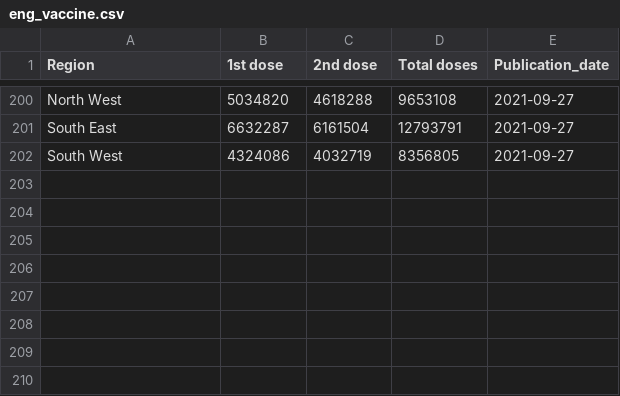
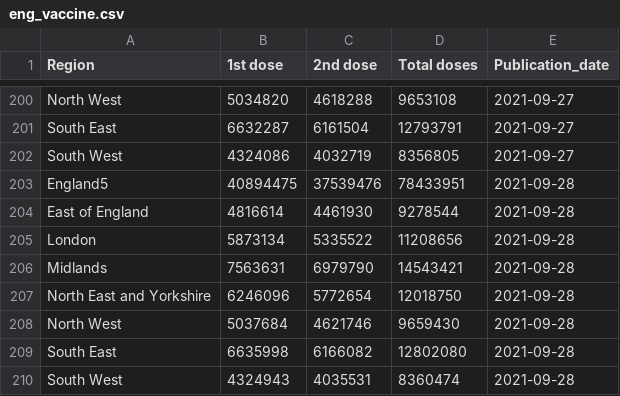
Before and after one commit to externality44/Automate-vaccine-briefing, a CSV file: data/eng_vaccine.csv, drawn as a sheet; only a part is shown, gaps mark what is left out.

```diff
--- a/data/eng_vaccine.csv
+++ b/data/eng_vaccine.csv
@@ -202 +202,9 @@ Region,1st dose,2nd dose,Total doses,Publication_date
 "South West","4324086","4032719","8356805",2021-09-27
+"England5",40894475,37539476,78433951,2021-09-28
+"East of England",4816614,4461930,9278544,2021-09-28
+"London",5873134,5335522,11208656,2021-09-28
+"Midlands",7563631,6979790,14543421,2021-09-28
+"North East and Yorkshire",6246096,5772654,12018750,2021-09-28
+"North West",5037684,4621746,9659430,2021-09-28
+"South East",6635998,6166082,12802080,2021-09-28
+"South West",4324943,4035531,8360474,2021-09-28
```
Also changed, not shown: data/NI_vaccine.csv, data/scot_vaccine.csv, 1 other file.
